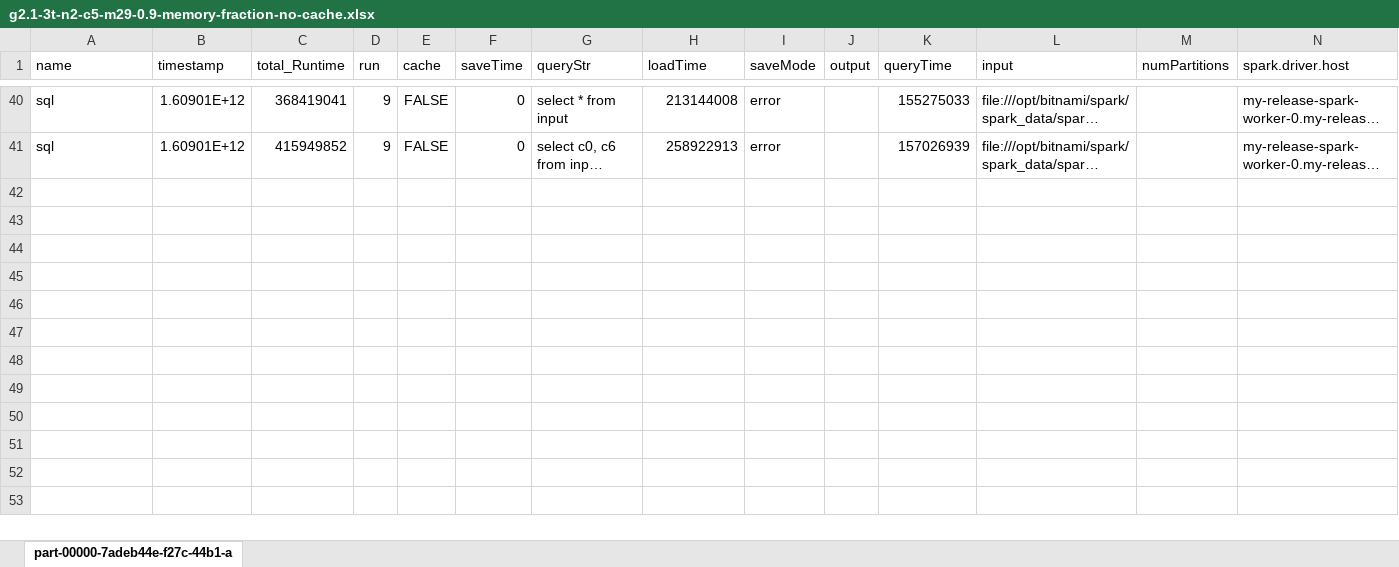
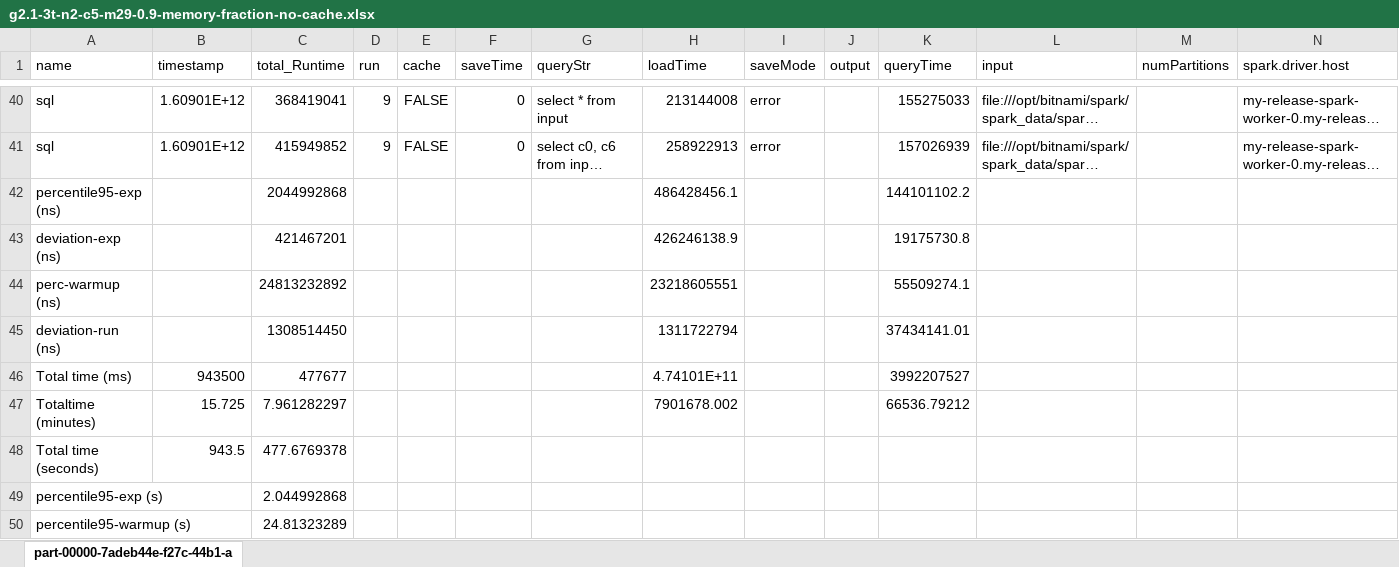
Before and after one commit to eddytruyen/heterogenous-scaling-in-k8s, an Excel workbook: spark/experiments/results-sql-g2.1.csv/g2.1-3t-n2-c5-m29-0.9-memory-fraction-no-cache.xlsx, sheet part-00000-7adeb44e-f27c-44b1-a, drawn as a sheet; only a part is shown, gaps mark what is left out; long unchanged cells end in …; values as stored, in another font and other column widths than the file's, no borders; charts and pictures not drawn; rows hold the shown columns only; the diff names each change by its address in the sheet, - before the commit and + after, or states it on an @@ line.

```diff
--- a/spark/experiments/results-sql-g2.1.csv/g2.1-3t-n2-c5-m29-0.9-memory-fraction-no-cache.xlsx (sheet part-00000-7adeb44e-f27c-44b1-a)
+++ b/spark/experiments/results-sql-g2.1.csv/g2.1-3t-n2-c5-m29-0.9-memory-fraction-no-cache.xlsx (sheet part-00000-7adeb44e-f27c-44b1-a)
+row 42: percentile95-exp (ns) |  | 2044992868 |  |  |  |  | 486428456.1 |  |  | 144101102.2
+row 43: deviation-exp (ns) |  | 421467201 |  |  |  |  | 426246138.9 |  |  | 19175730.8
+row 44: perc-warmup (ns) |  | 24813232892 |  |  |  |  | 23218605551 |  |  | 55509274.1
+row 45: deviation-run (ns) |  | 1308514450 |  |  |  |  | 1311722794 |  |  | 37434141.01
+row 46: Total time (ms) | 943500 | 477677 |  |  |  |  | 4.74101E+11 |  |  | 3992207527
+row 47: Totaltime (minutes) | 15.725 | 7.961282297 |  |  |  |  | 7901678.002 |  |  | 66536.79212
+row 48: Total time (seconds) | 943.5 | 477.6769378
+row 49: percentile95-exp (s) |  | 2.044992868
+row 50: percentile95-warmup (s) |  | 24.81323289
```
Also changed, not shown: charts or pictures, spark/experiments/results-sql-g2.1.csv/g2.1-3t-n2-c5-m29-0.9-memory-fraction.xlsx, spark/experiments/results-sql-g2.2.csv/g2.2-3t-n2-c5-m29-0.9-memory-fraction-no-cache.xlsx, 52 other files.
